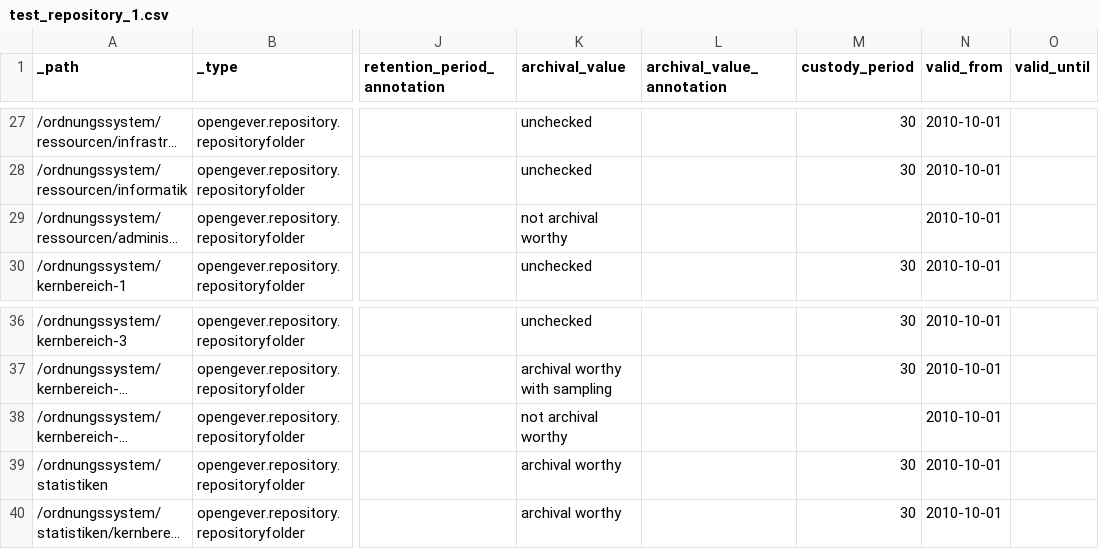
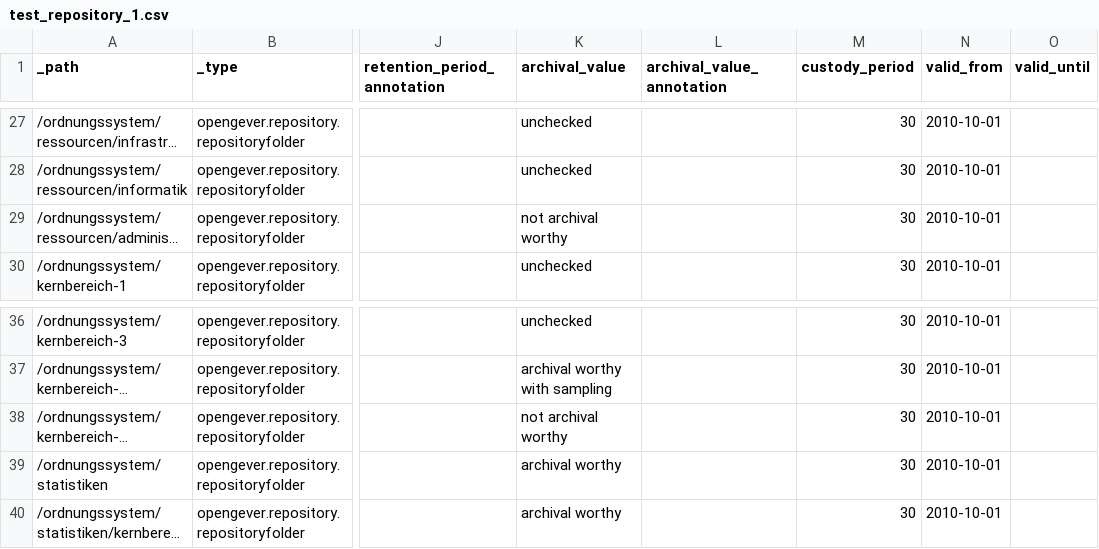
Before and after one commit to 4teamwork/opengever.core, a CSV file: opengever/examplecontent/data/test_repository_1.csv, drawn as a sheet; only a part is shown, gaps mark what is left out; long unchanged cells end in …; the diff names each change by its address in the sheet, - before the commit and + after, or states it on an @@ line.

Commit message:
Fixed some errors in example repository data (missing custody_period, invalid date)

```diff
--- a/opengever/examplecontent/data/test_repository_1.csv
+++ b/opengever/examplecontent/data/test_repository_1.csv
-M29 (custody_period): (empty)
+M29 (custody_period): 30
-M38 (custody_period): (empty)
+M38 (custody_period): 30
```
Also changed, not shown: 1 other file.
